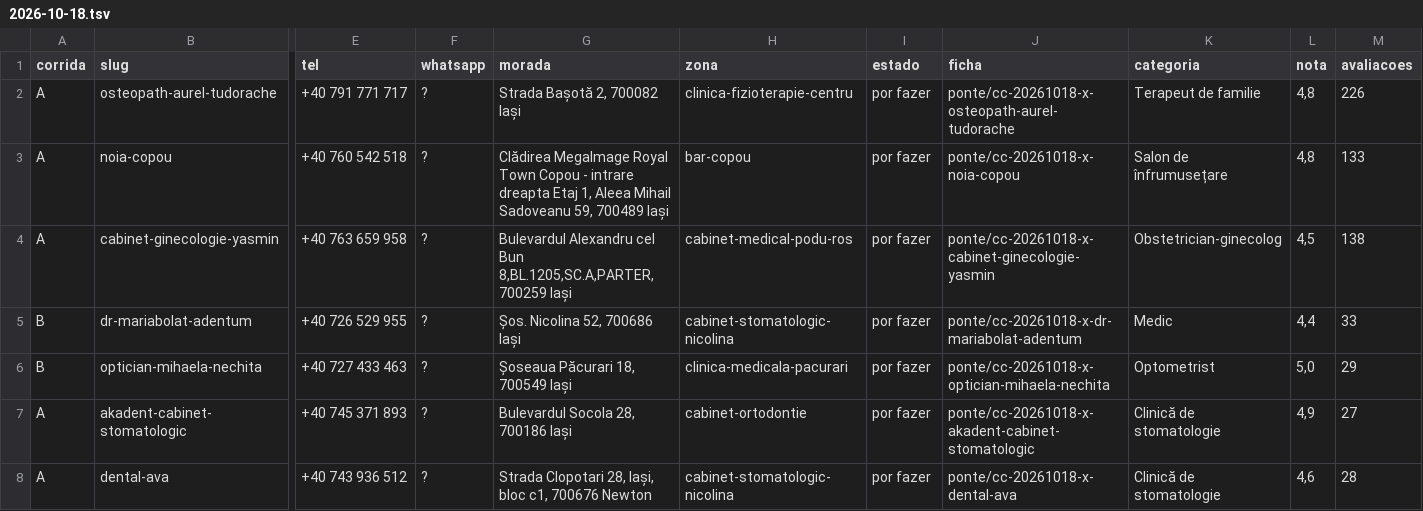
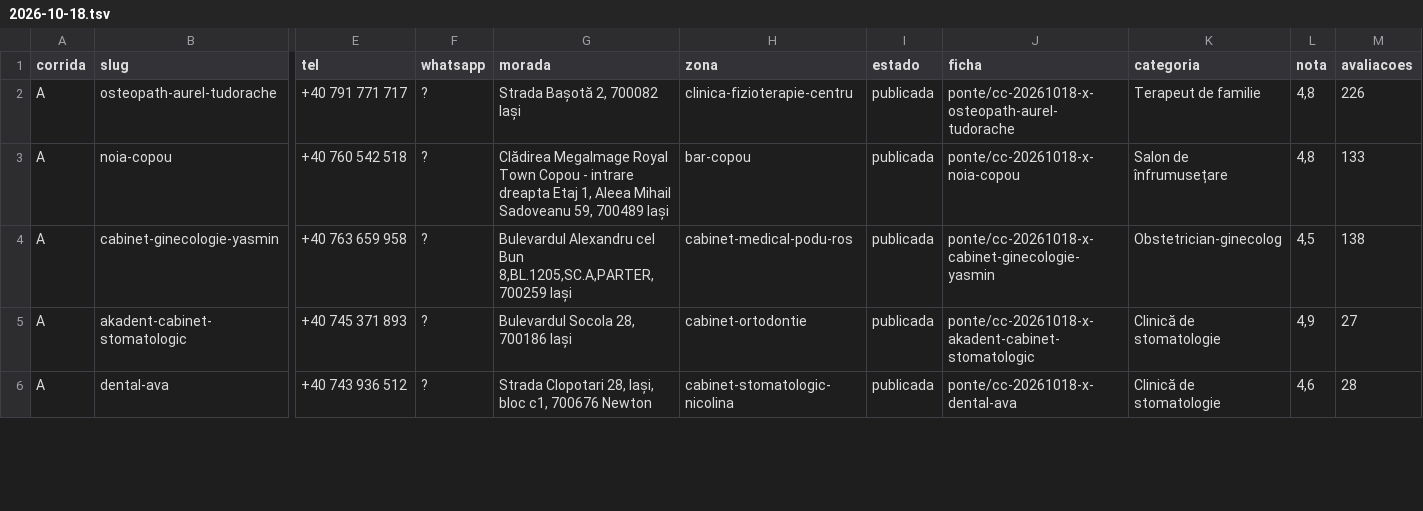
Before and after one commit to tspacheco/Designerpacheco, a TSV file: research/cacador/2026-10-18.tsv, drawn as a sheet; only a part is shown, gaps mark what is left out; removed rows and columns are numbered as before the commit, all else as after; rows hold the shown columns only; the diff covers the shown part only; the diff names each change by its address in the sheet, - before the commit and + after, or states it on an @@ line.

```diff
--- a/research/cacador/2026-10-18.tsv
+++ b/research/cacador/2026-10-18.tsv
-I2:I4 (estado): por fazer
+I2:I4 (estado): publicada
-row 5: B | dr-mariabolat-adentum | +40 726 529 955 | ? | Șos. Nicolina 52, 700686 Iași | cabinet-stomatologic-nicolina | por fazer | ponte/cc-20261018-x-dr-mariabolat-adentum | Medic | 4,4 | 33
-row 6: B | optician-mihaela-nechita | +40 727 433 463 | ? | Șoseaua Păcurari 18, 700549 Iași | clinica-medicala-pacurari | por fazer | ponte/cc-20261018-x-optician-mihaela-nechita | Optometrist | 5,0 | 29
-I5:I6 (estado): por fazer
+I5:I6 (estado): publicada
```
Also changed, not shown: 11 removed rows and 16 edited cells elsewhere in this file, 1 other file.
